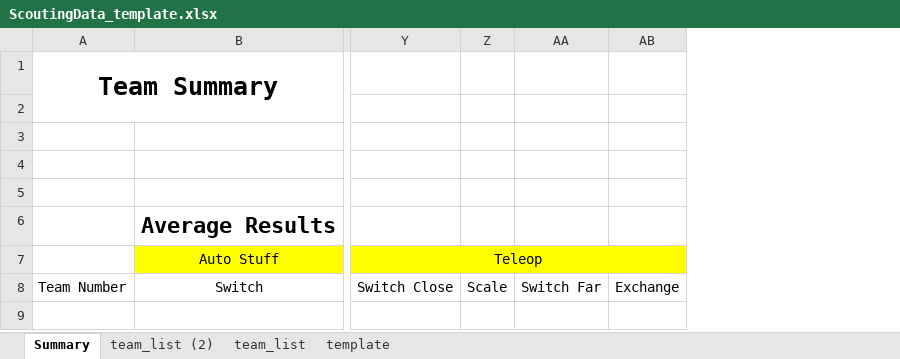
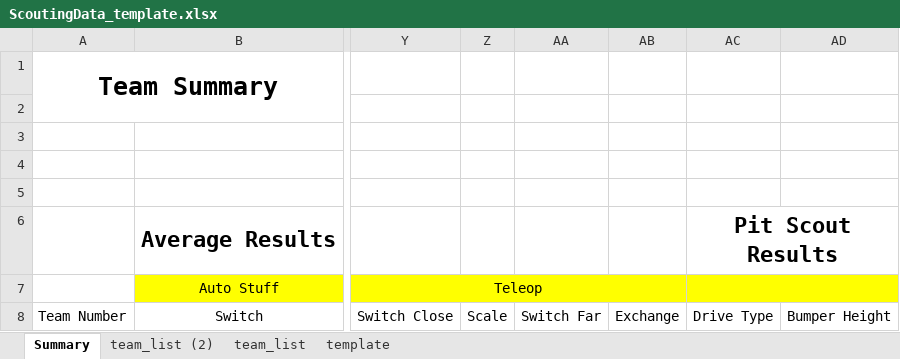
Before and after one commit to savage301/Team573_2018ScoutingApps, an Excel workbook: ScoutLeaderScripts/ScoutingData_template.xlsx, sheet Summary, drawn as a sheet; only a part is shown, gaps mark what is left out; values as stored, in another font and other column widths than the file's, no borders; the diff names each change by its address in the sheet, - before the commit and + after, or states it on an @@ line.

Commit message:
Seperated PIT vs Match data collection also updated template and worksheet creating to include pit scout data

```diff
--- a/ScoutLeaderScripts/ScoutingData_template.xlsx (sheet Summary)
+++ b/ScoutLeaderScripts/ScoutingData_template.xlsx (sheet Summary)
+column AC, rows 6-8: Pit Scout Results |  | Drive Type
+column AD, row 8: Bumper Height
```
Also changed, not shown: sheet template, 7 other files.
